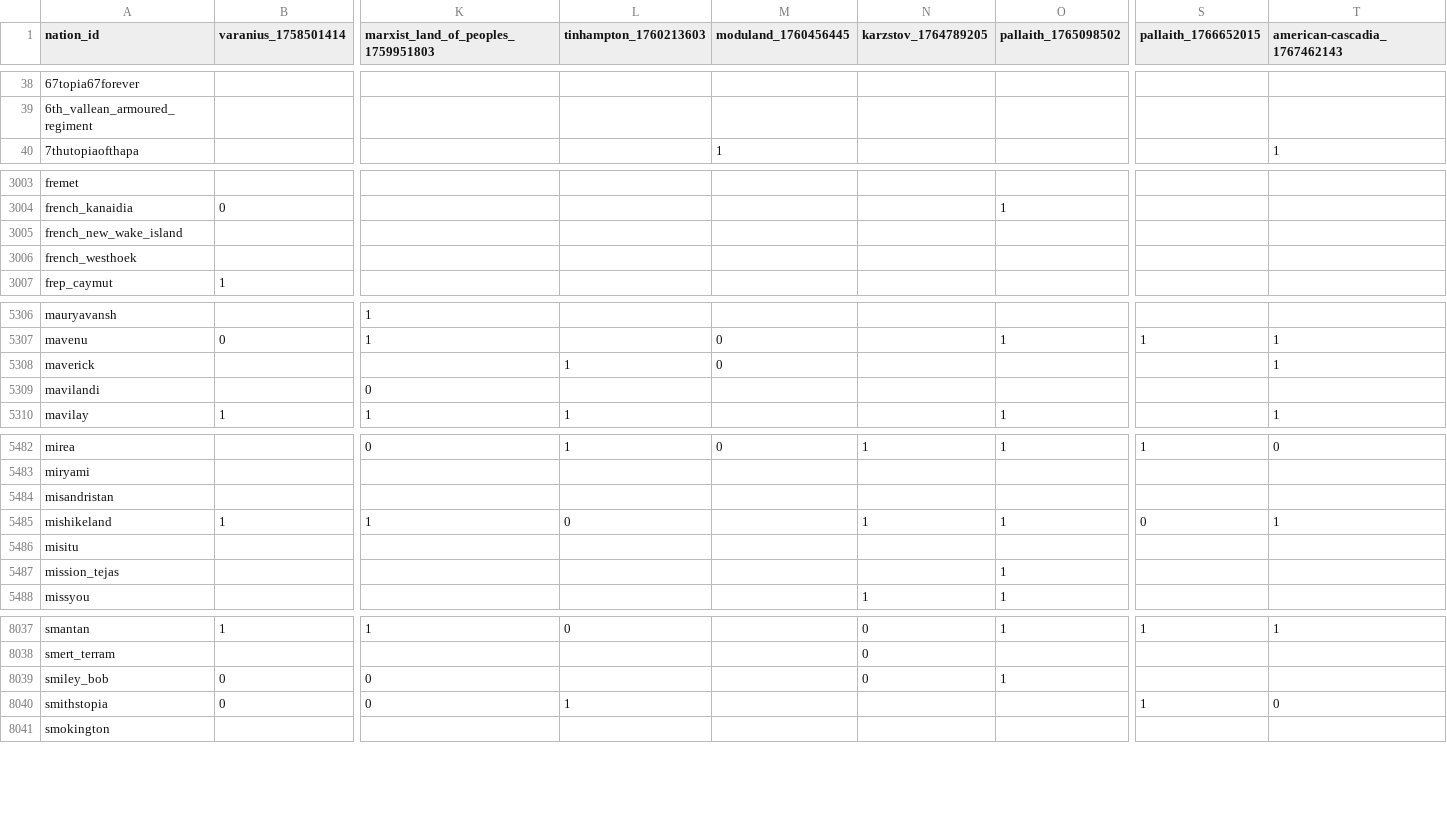
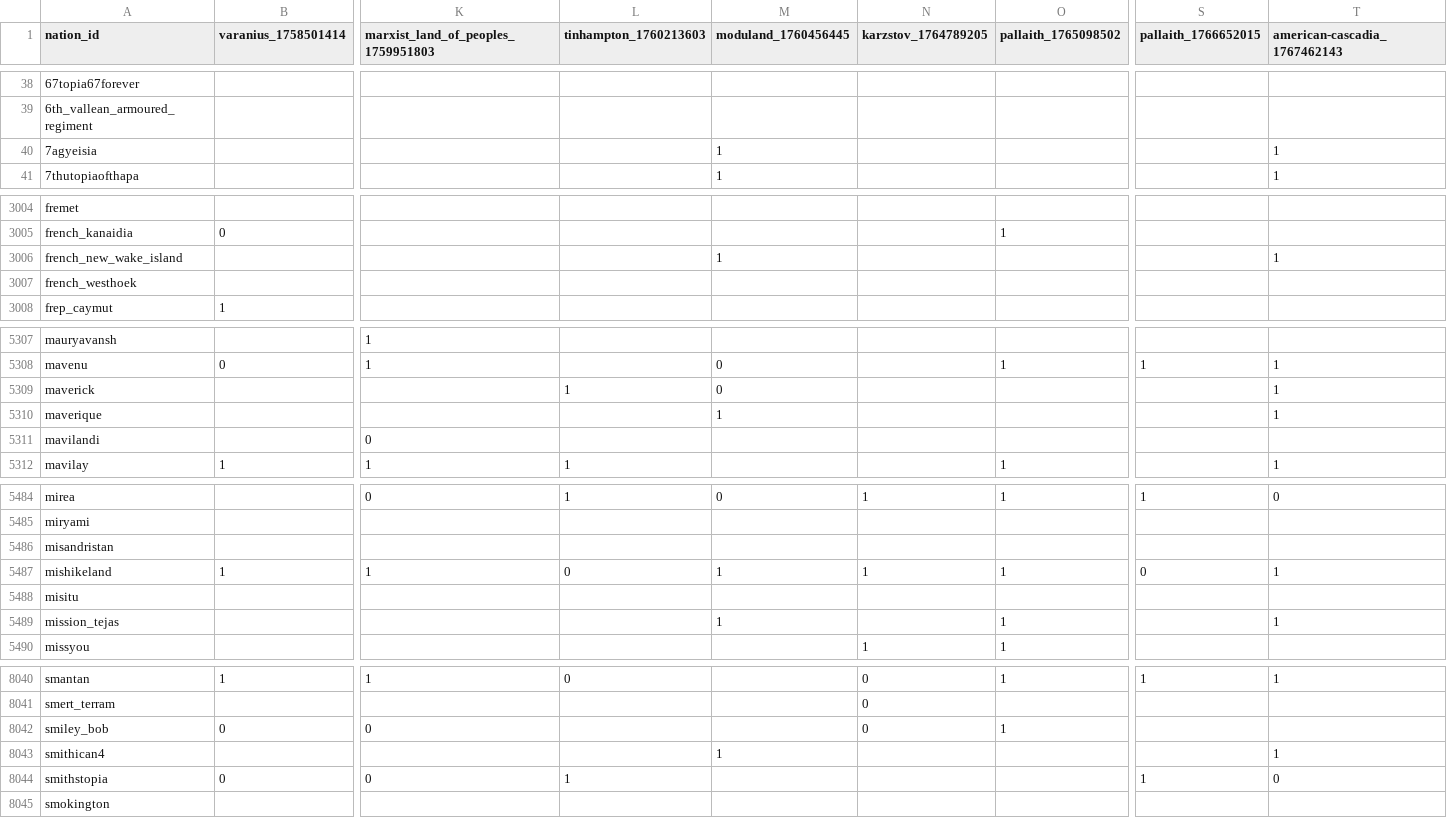
Before and after one commit to Bohaska/wa-voting-records, a CSV file: votes.csv, drawn as a sheet; only a part is shown, gaps mark what is left out; addresses are those after the commit; rows hold the shown columns only; the diff covers the shown part only; the diff names each change by its address in the sheet, - before the commit and + after, or states it on an @@ line.

Commit message:
UPDATE: Vote record CSV

```diff
--- a/votes.csv
+++ b/votes.csv
+row 40: 7agyeisia |  |  |  | 1 |  |  |  | 1
-M3006 (moduland_1760456445): (empty)
+M3006 (moduland_1760456445): 1
-T3006 (american-cascadia_1767462143): (empty)
+T3006 (american-cascadia_1767462143): 1
+row 5310: maverique |  |  |  | 1 |  |  |  | 1
-M5487 (moduland_1760456445): (empty)
+M5487 (moduland_1760456445): 1
-M5489 (moduland_1760456445): (empty)
+M5489 (moduland_1760456445): 1
-T5489 (american-cascadia_1767462143): (empty)
+T5489 (american-cascadia_1767462143): 1
+row 8043: smithican4 |  |  |  | 1 |  |  |  | 1
```
Also changed, not shown: 1 added row and 75 edited cells elsewhere in this file, 1 other file.
